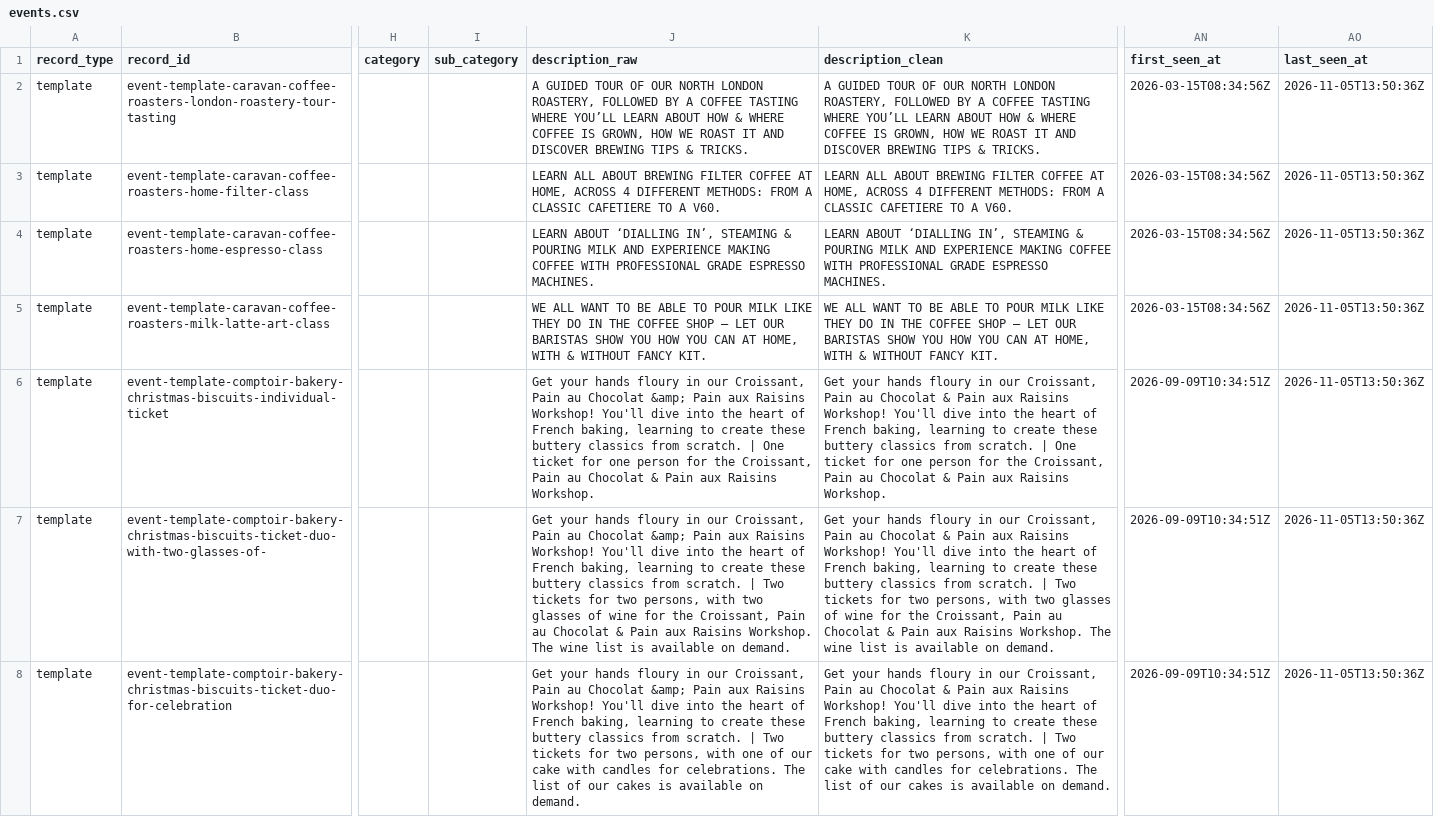
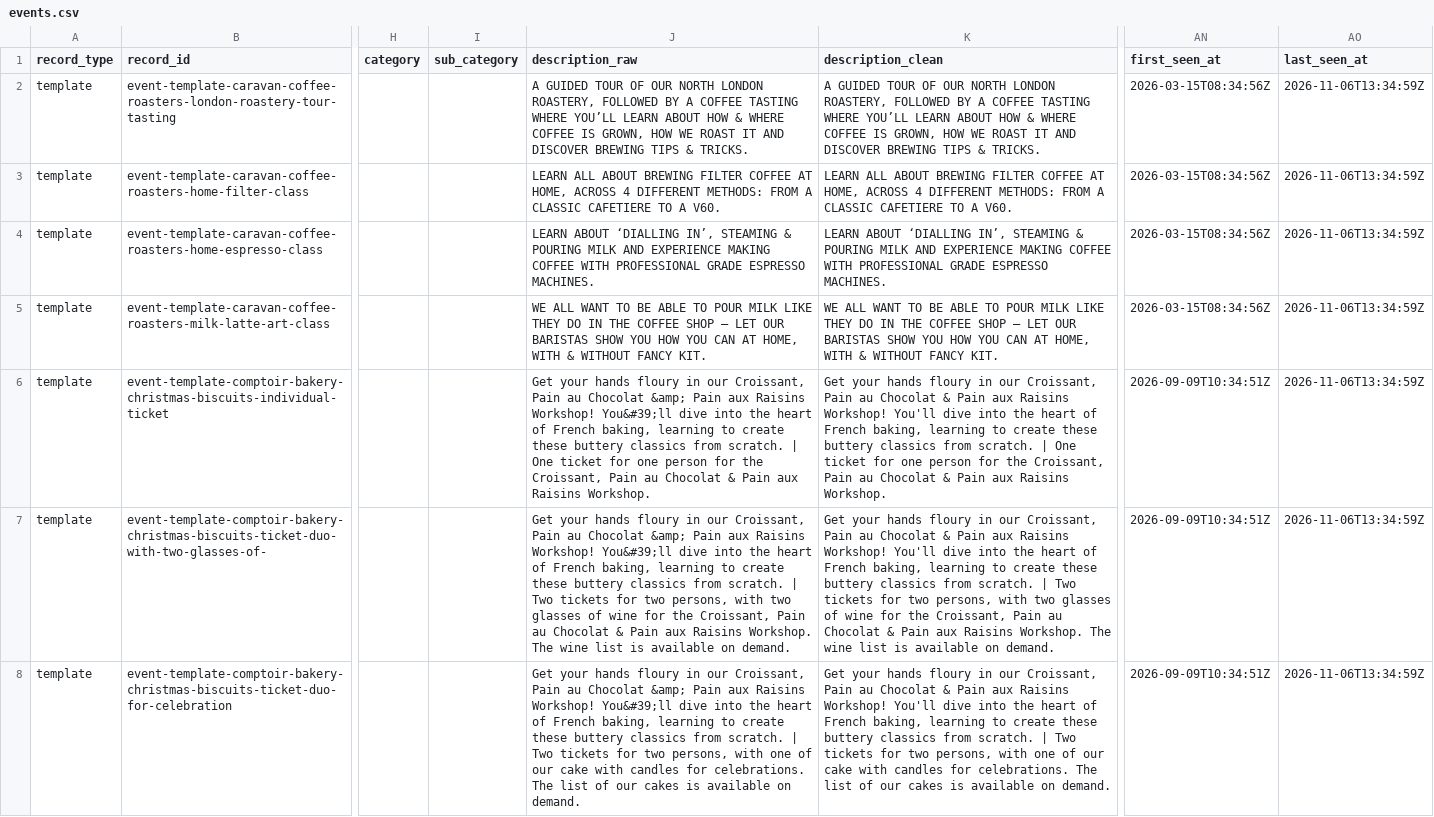
Before and after one commit to Auerlian/RostaScrapers, a CSV file: exports/events.csv, drawn as a sheet; only a part is shown, gaps mark what is left out; the diff covers the shown part only; the diff names each change by its address in the sheet, - before the commit and + after, or states it on an @@ line.

```diff
--- a/exports/events.csv
+++ b/exports/events.csv
-AO2:AO8 (last_seen_at): 2026-11-05T13:50:36Z
+AO2:AO8 (last_seen_at): 2026-11-06T13:34:59Z
-J6 (description_raw): …Raisins Workshop! You'll dive into…
+J6 (description_raw): …Raisins Workshop! You&#39;ll dive into…
-J7 (description_raw): …Raisins Workshop! You'll dive into…
+J7 (description_raw): …Raisins Workshop! You&#39;ll dive into…
-J8 (description_raw): …Raisins Workshop! You'll dive into…
+J8 (description_raw): …Raisins Workshop! You&#39;ll dive into…
```
Also changed, not shown: 38 edited cells elsewhere in this file, exports/locations.csv, 4 other files.
